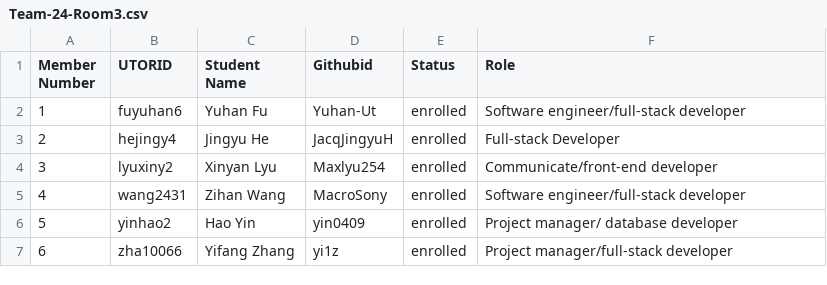
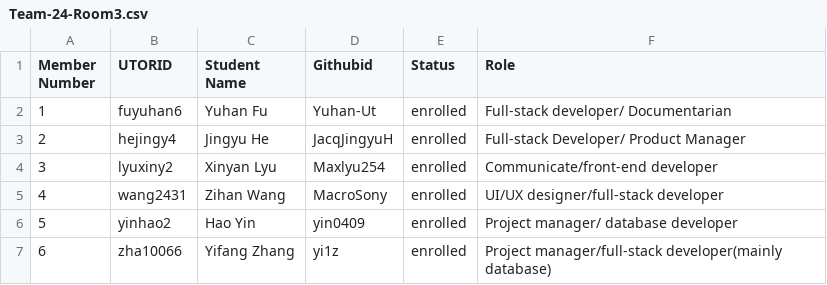
Before and after one commit to csc301-2023-fall/project-24-ontario-parks-T, a CSV file: deliverables/team/Team-24-Room3.csv, drawn as a sheet.

Commit message:
Update Team-24-Room3.csv

```diff
--- a/deliverables/team/Team-24-Room3.csv
+++ b/deliverables/team/Team-24-Room3.csv
@@ -1,7 +1,7 @@
 Member Number, UTORID, Student Name, Githubid, Status, Role
-1, fuyuhan6, Yuhan Fu, Yuhan-Ut, enrolled, Software engineer/full-stack developer
-2, hejingy4, Jingyu He, JacqJingyuH, enrolled, Full-stack Developer
+1, fuyuhan6, Yuhan Fu, Yuhan-Ut, enrolled, Full-stack developer/ Documentarian
+2, hejingy4, Jingyu He, JacqJingyuH, enrolled, Full-stack Developer/ Product Manager
 3, lyuxiny2, Xinyan Lyu, Maxlyu254, enrolled, Communicate/front-end developer
-4, wang2431, Zihan Wang, MacroSony, enrolled, Software engineer/full-stack developer
+4, wang2431, Zihan Wang, MacroSony, enrolled, UI/UX designer/full-stack developer
 5, yinhao2, Hao Yin, yin0409, enrolled, Project manager/ database developer
-6, zha10066, Yifang Zhang, yi1z, enrolled, Project manager/full-stack developer
+6, zha10066, Yifang Zhang, yi1z, enrolled, Project manager/full-stack developer(mainly database)
```
